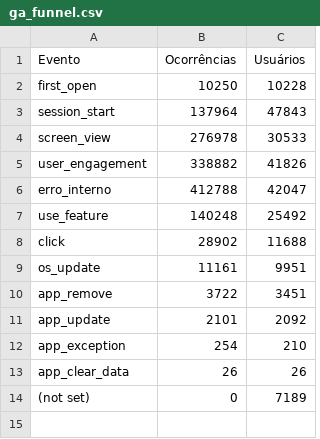
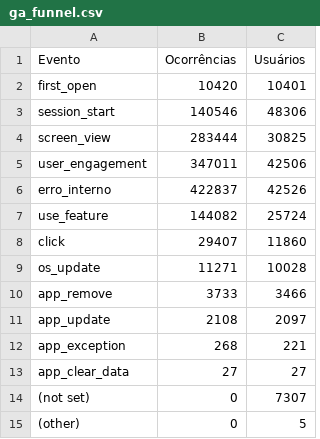
Before and after one commit to fabioramos-02/matomo, a CSV file: matomo-analytics-dashboard/exports/ga_funnel.csv, drawn as a sheet.

```diff
--- a/matomo-analytics-dashboard/exports/ga_funnel.csv
+++ b/matomo-analytics-dashboard/exports/ga_funnel.csv
@@ -1,14 +1,15 @@
 Evento;Ocorrências;Usuários
-first_open;10250;10228
-session_start;137964;47843
-screen_view;276978;30533
-user_engagement;338882;41826
-erro_interno;412788;42047
-use_feature;140248;25492
-click;28902;11688
-os_update;11161;9951
-app_remove;3722;3451
-app_update;2101;2092
-app_exception;254;210
-app_clear_data;26;26
-(not set);0;7189
+first_open;10420;10401
+session_start;140546;48306
+screen_view;283444;30825
+user_engagement;347011;42506
+erro_interno;422837;42526
+use_feature;144082;25724
+click;29407;11860
+os_update;11271;10028
+app_remove;3733;3466
+app_update;2108;2097
+app_exception;268;221
+app_clear_data;27;27
+(not set);0;7307
+(other);0;5
```
Also changed, not shown: matomo-analytics-dashboard/exports/ga_cities.csv, matomo-analytics-dashboard/exports/ga_links.csv, 4 other files.
